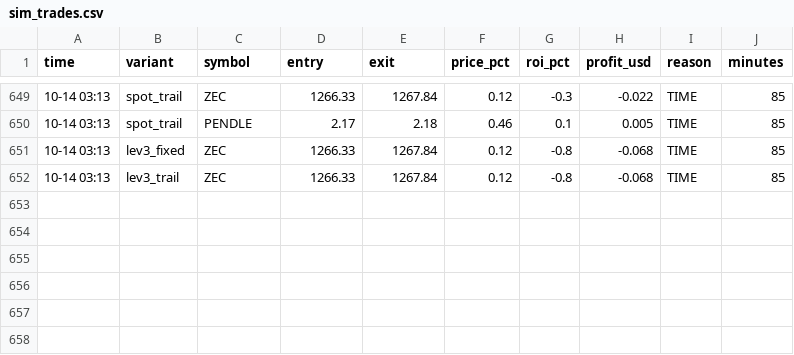
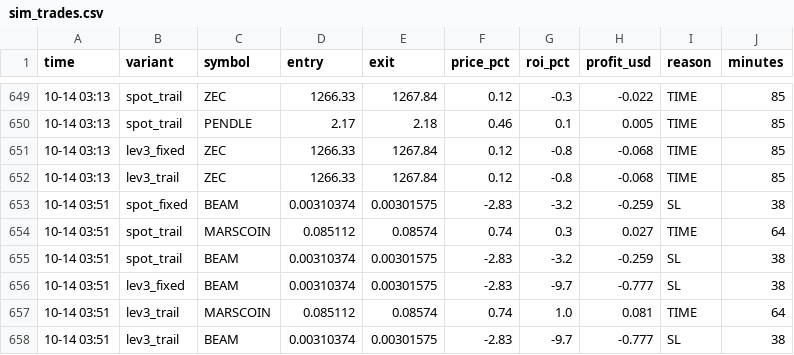
Before and after one commit to Ehsan2893/top1000.py, a CSV file: sim_trades.csv, drawn as a sheet; only a part is shown, gaps mark what is left out.

```diff
--- a/sim_trades.csv
+++ b/sim_trades.csv
@@ -652 +652,7 @@ time,variant,symbol,entry,exit,price_pct,roi_pct,profit_usd,reason,minutes
 10-14 03:13,lev3_trail,ZEC,1266.33,1267.84,0.12,-0.8,-0.068,TIME,85
+10-14 03:51,spot_fixed,BEAM,0.00310374,0.00301575,-2.83,-3.2,-0.259,SL,38
+10-14 03:51,spot_trail,MARSCOIN,0.085112,0.08574,0.74,0.3,0.027,TIME,64
+10-14 03:51,spot_trail,BEAM,0.00310374,0.00301575,-2.83,-3.2,-0.259,SL,38
+10-14 03:51,lev3_fixed,BEAM,0.00310374,0.00301575,-2.83,-9.7,-0.777,SL,38
+10-14 03:51,lev3_trail,MARSCOIN,0.085112,0.08574,0.74,1.0,0.081,TIME,64
+10-14 03:51,lev3_trail,BEAM,0.00310374,0.00301575,-2.83,-9.7,-0.777,SL,38
```
Also changed, not shown: 2 other files.
